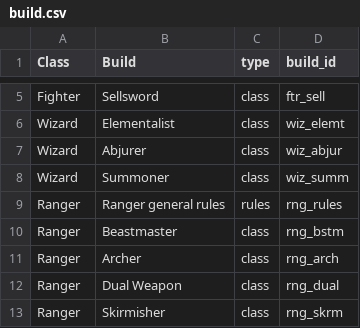
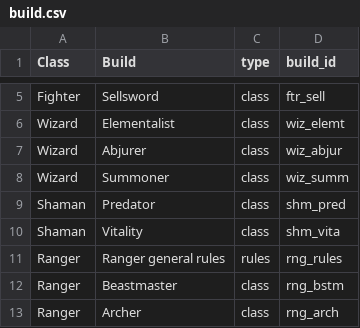
Before and after one commit to capelastegui/sfrpg, a CSV file: inst/raw/character_creation/build.csv, drawn as a sheet; only a part is shown, gaps mark what is left out; the shorter side is filled out with more unchanged rows; the diff names each change by its address in the sheet, - before the commit and + after, or states it on an @@ line.

Commit message:
Feature #197; New class build: Spirit Shaman

```diff
--- a/inst/raw/character_creation/build.csv
+++ b/inst/raw/character_creation/build.csv
+row 9: Shaman | Predator | class | shm_pred
+row 10: Shaman | Vitality | class | shm_vita
```
Also changed, not shown: inst/raw/character_creation/class_stats.csv, inst/raw/character_creation/feature_map.csv, 7 other files.
